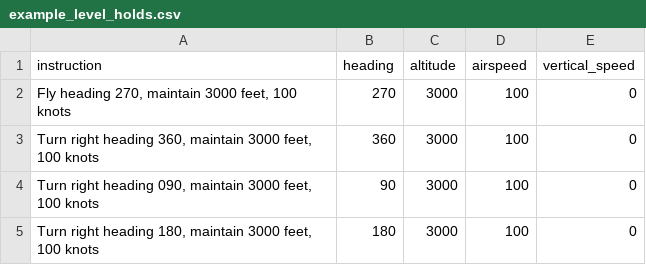
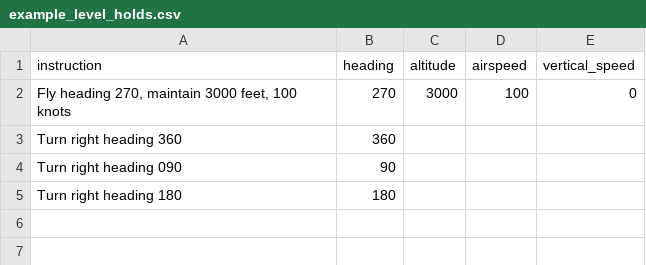
Before and after one commit to oss-slu/PilotDataSynchronization, a CSV file: inference/briefs/example_level_holds.csv, drawn as a sheet; removed rows and columns are numbered as before the commit, all else as after; the diff names each change by its address in the sheet, - before the commit and + after, or states it on an @@ line.

Commit message:
Issue #245: carry targets over and settle only what an instruction changes
Glossary: Instruction now means what the pilot is told rather than the
moment, and Brief, Settle window and Reference cohort are defined. Whether
a climb's altitude is scored before level-off is flagged as open.

Code to match:
- A blank target in a brief carries over from the instruction before;
  only the first instruction must set all four.
- Only targets whose value an instruction changes settle. The others,
  including ones restated at the same value, are scored through the
  turn, so altitude lost in a turn counts.
- Scored time is kept per factor, and a group waits until every factor
  has the minimum.
- The console and status line name the factors still settling and how
  long each has left; the instruction log records the targets in force.
- Rename the status line's "stage" to "progress", since the glossary
  keeps "stage" away from Flight phase.

```diff
--- a/inference/briefs/example_level_holds.csv
+++ b/inference/briefs/example_level_holds.csv
-row 3: Turn right heading 360, maintain 3000 feet, 100 knots | 360 | 3000 | 100 | 0
-row 4: Turn right heading 090, maintain 3000 feet, 100 knots | 90 | 3000 | 100 | 0
-row 5: Turn right heading 180, maintain 3000 feet, 100 knots | 180 | 3000 | 100 | 0
+row 3: Turn right heading 360 | 360
+row 4: Turn right heading 090 | 90
+row 5: Turn right heading 180 | 180
```
Also changed, not shown: 7 other files.
